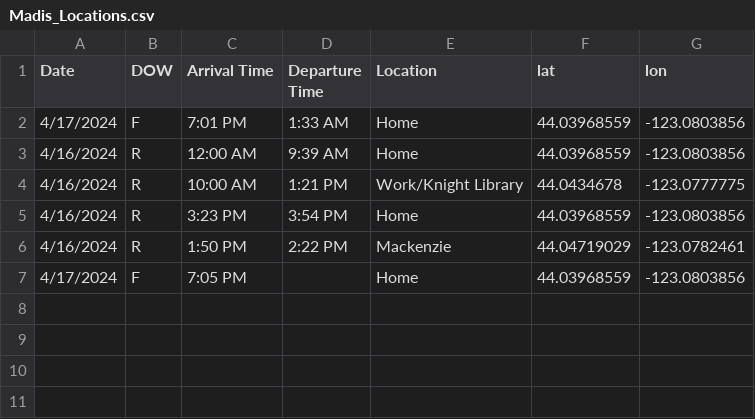
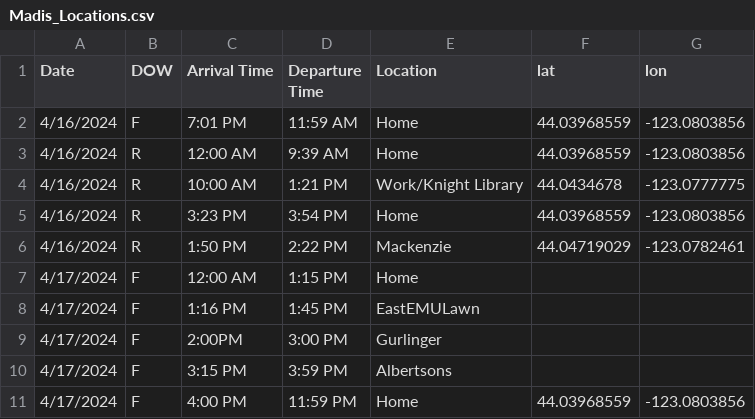
Before and after one commit to makaylaslick/LocationPredictionMLProgram, a CSV file: Madis_Locations.csv, drawn as a sheet.

Commit message:
Madis_Locations.csv

```diff
--- a/Madis_Locations.csv
+++ b/Madis_Locations.csv
@@ -1,3 +1,3 @@
 Date,DOW,Arrival Time,Departure Time,Location,lat,lon
-4/17/2024,F,7:01 PM,1:33 AM,Home,44.03968559,-123.0803856
+4/16/2024,F,7:01 PM,11:59 AM,Home,44.03968559,-123.0803856
 4/16/2024,R,12:00 AM,9:39 AM,Home,44.03968559,-123.0803856
@@ -6,2 +6,6 @@ Date,DOW,Arrival Time,Departure Time,Location,lat,lon
 4/16/2024,R,1:50 PM,2:22 PM,Mackenzie,44.04719029,-123.0782461
-4/17/2024,F,7:05 PM,,Home,44.03968559,-123.0803856
+4/17/2024,F,12:00 AM,1:15 PM,Home,,
+4/17/2024,F,1:16 PM,1:45 PM,EastEMULawn,,
+4/17/2024,F,2:00PM,3:00 PM,Gurlinger,,
+4/17/2024,F,3:15 PM,3:59 PM,Albertsons,,
+4/17/2024,F,4:00 PM,11:59 PM,Home,44.03968559,-123.0803856
```
